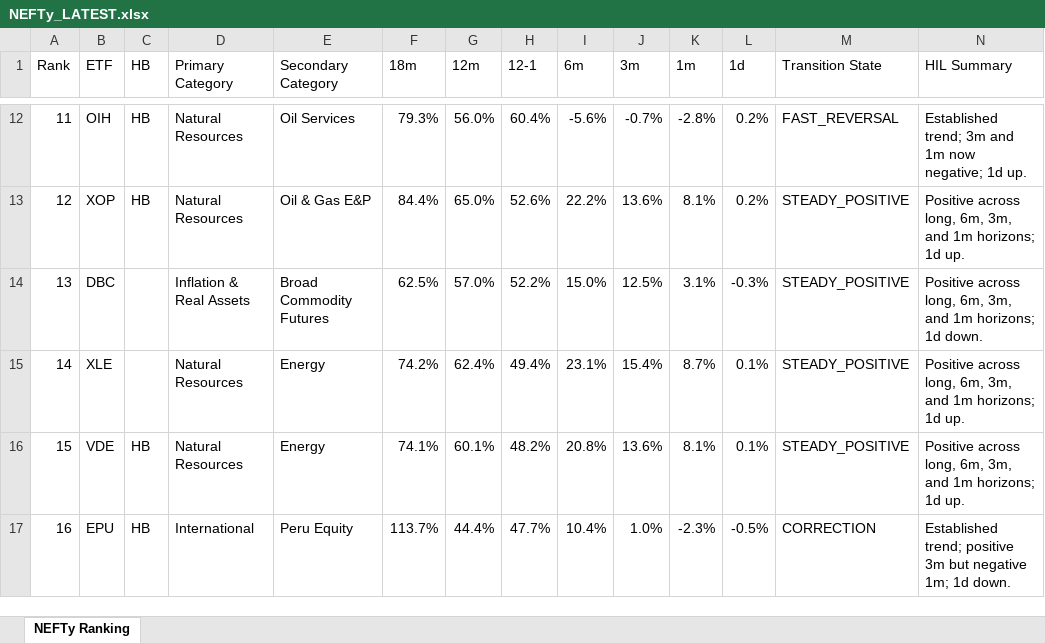
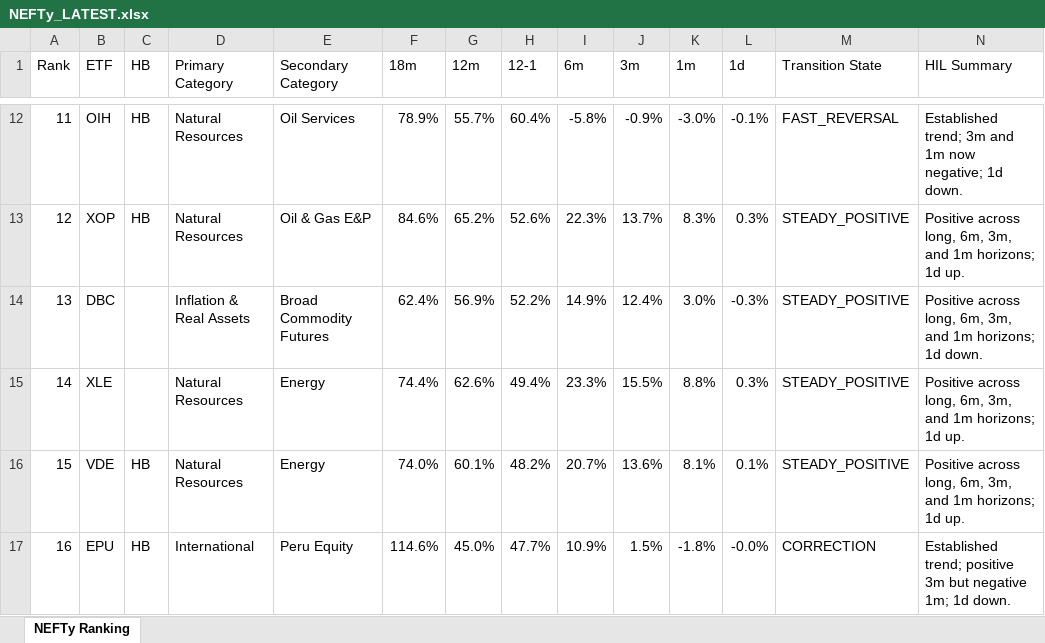
Before and after one commit to DarkMoonv1/NEFTy, an Excel workbook: NEFTy_LATEST.xlsx, sheet NEFTy Ranking, drawn as a sheet; only a part is shown, gaps mark what is left out; values as stored, in another font and other column widths than the file's, no cell formats; the diff covers the shown part only; the diff names each change by its address in the sheet, - before the commit and + after, or states it on an @@ line.

Commit message:
Update NEFTy_LATEST.xlsx

```diff
--- a/NEFTy_LATEST.xlsx (sheet NEFTy Ranking)
+++ b/NEFTy_LATEST.xlsx (sheet NEFTy Ranking)
-F12 (18m): 79.3%
+F12 (18m): 78.9%
-G12 (12m): 56.0%
+G12 (12m): 55.7%
-I12 (6m): -5.6%
+I12 (6m): -5.8%
-J12 (3m): -0.7%
+J12 (3m): -0.9%
-K12 (1m): -2.8%
+K12 (1m): -3.0%
-L12 (1d): 0.2%
+L12 (1d): -0.1%
-N12 (HIL Summary): …negative; 1d up.
+N12 (HIL Summary): …negative; 1d down.
-F13 (18m): 84.4%
+F13 (18m): 84.6%
-G13 (12m): 65.0%
+G13 (12m): 65.2%
-I13 (6m): 22.2%
+I13 (6m): 22.3%
-J13 (3m): 13.6%
+J13 (3m): 13.7%
-K13 (1m): 8.1%
+K13 (1m): 8.3%
-L13 (1d): 0.2%
+L13 (1d): 0.3%
-F14 (18m): 62.5%
+F14 (18m): 62.4%
-G14 (12m): 57.0%
+G14 (12m): 56.9%
-I14 (6m): 15.0%
+I14 (6m): 14.9%
-J14 (3m): 12.5%
+J14 (3m): 12.4%
-K14 (1m): 3.1%
+K14 (1m): 3.0%
-F15 (18m): 74.2%
+F15 (18m): 74.4%
-G15 (12m): 62.4%
+G15 (12m): 62.6%
-I15 (6m): 23.1%
+I15 (6m): 23.3%
-J15 (3m): 15.4%
+J15 (3m): 15.5%
-K15 (1m): 8.7%
+K15 (1m): 8.8%
-L15 (1d): 0.1%
+L15 (1d): 0.3%
-F16 (18m): 74.1%
+F16 (18m): 74.0%
-I16 (6m): 20.8%
+I16 (6m): 20.7%
-F17 (18m): 113.7%
+F17 (18m): 114.6%
-G17 (12m): 44.4%
+G17 (12m): 45.0%
-I17 (6m): 10.4%
+I17 (6m): 10.9%
-J17 (3m): 1.0%
+J17 (3m): 1.5%
-K17 (1m): -2.3%
+K17 (1m): -1.8%
-L17 (1d): -0.5%
+L17 (1d): -0.0%
```
Also changed, not shown: 539 edited cells elsewhere in this sheet, cell formats.
